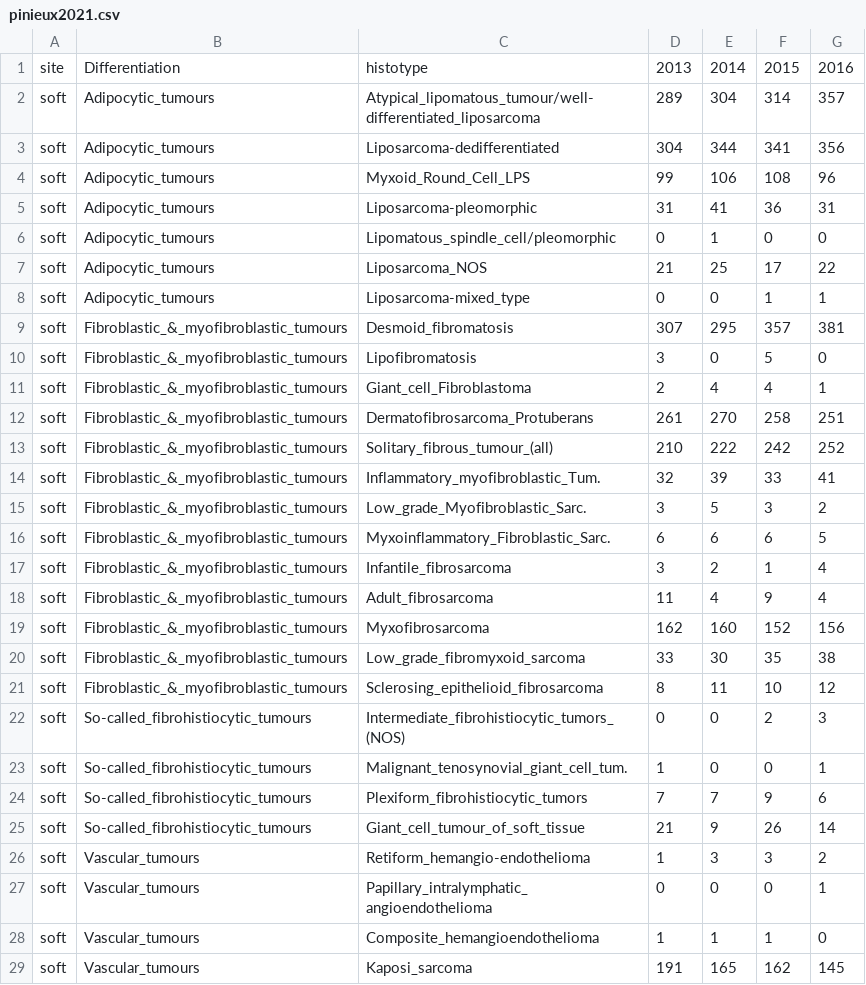
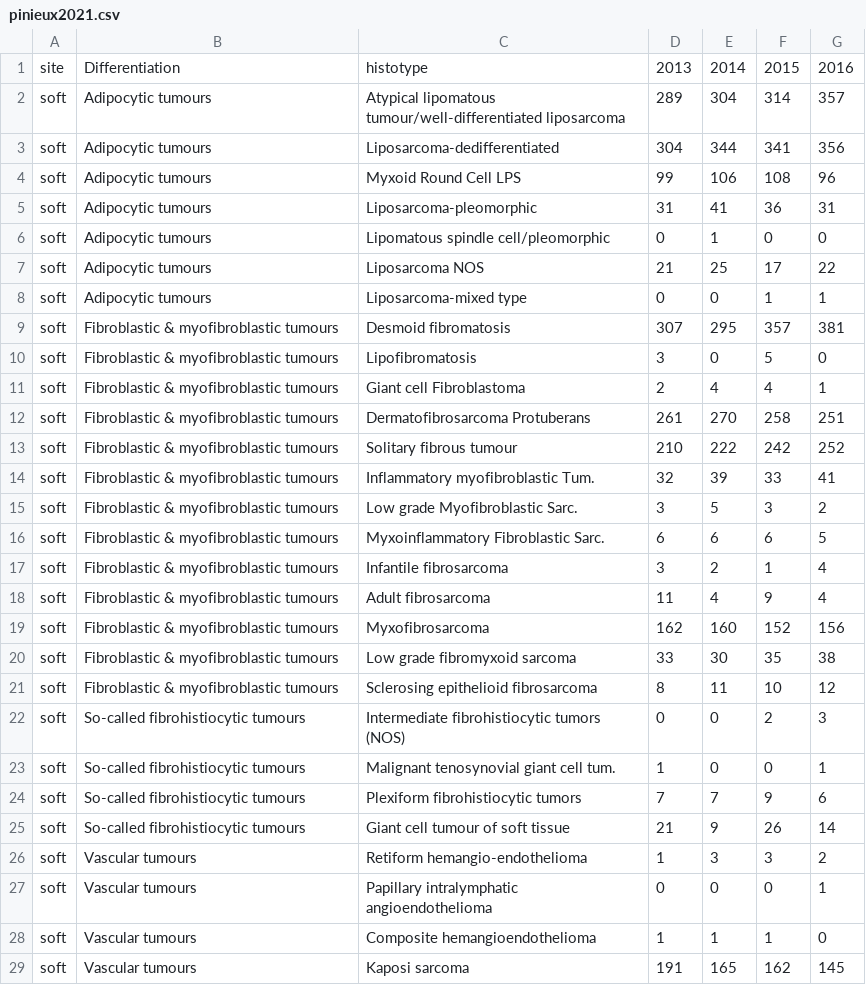
Before and after one commit to slrenne/sarcoma_facts, a CSV file: input/pinieux2021.csv, drawn as a sheet; only a part is shown; the diff covers the shown part only.

```diff
--- a/input/pinieux2021.csv
+++ b/input/pinieux2021.csv
@@ -1,29 +1,29 @@
 site;Differentiation;histotype;2013;2014;2015;2016
-soft;Adipocytic_tumours;Atypical_lipomatous_tumour/well-differentiated_liposarcoma;289;304;314;357
-soft;Adipocytic_tumours;Liposarcoma-dedifferentiated;304;344;341;356
-soft;Adipocytic_tumours;Myxoid_Round_Cell_LPS;99;106;108;96
-soft;Adipocytic_tumours;Liposarcoma-pleomorphic;31;41;36;31
-soft;Adipocytic_tumours;Lipomatous_spindle_cell/pleomorphic;0;1;0;0
-soft;Adipocytic_tumours;Liposarcoma_NOS;21;25;17;22
-soft;Adipocytic_tumours;Liposarcoma-mixed_type;0;0;1;1
-soft;Fibroblastic_&_myofibroblastic_tumours;Desmoid_fibromatosis;307;295;357;381
-soft;Fibroblastic_&_myofibroblastic_tumours;Lipofibromatosis;3;0;5;0
-soft;Fibroblastic_&_myofibroblastic_tumours;Giant_cell_Fibroblastoma;2;4;4;1
-soft;Fibroblastic_&_myofibroblastic_tumours;Dermatofibrosarcoma_Protuberans;261;270;258;251
-soft;Fibroblastic_&_myofibroblastic_tumours;Solitary_fibrous_tumour_(all);210;222;242;252
-soft;Fibroblastic_&_myofibroblastic_tumours;Inflammatory_myofibroblastic_Tum.;32;39;33;41
-soft;Fibroblastic_&_myofibroblastic_tumours;Low_grade_Myofibroblastic_Sarc.;3;5;3;2
-soft;Fibroblastic_&_myofibroblastic_tumours;Myxoinflammatory_Fibroblastic_Sarc.;6;6;6;5
-soft;Fibroblastic_&_myofibroblastic_tumours;Infantile_fibrosarcoma;3;2;1;4
-soft;Fibroblastic_&_myofibroblastic_tumours;Adult_fibrosarcoma;11;4;9;4
-soft;Fibroblastic_&_myofibroblastic_tumours;Myxofibrosarcoma;162;160;152;156
-soft;Fibroblastic_&_myofibroblastic_tumours;Low_grade_fibromyxoid_sarcoma;33;30;35;38
-soft;Fibroblastic_&_myofibroblastic_tumours;Sclerosing_epithelioid_fibrosarcoma;8;11;10;12
-soft;So-called_fibrohistiocytic_tumours;Intermediate_fibrohistiocytic_tumors_(NOS);0;0;2;3
-soft;So-called_fibrohistiocytic_tumours;Malignant_tenosynovial_giant_cell_tum.;1;0;0;1
-soft;So-called_fibrohistiocytic_tumours;Plexiform_fibrohistiocytic_tumors;7;7;9;6
-soft;So-called_fibrohistiocytic_tumours;Giant_cell_tumour_of_soft_tissue;21;9;26;14
-soft;Vascular_tumours;Retiform_hemangio-endothelioma;1;3;3;2
-soft;Vascular_tumours;Papillary_intralymphatic_angioendothelioma;0;0;0;1
-soft;Vascular_tumours;Composite_hemangioendothelioma;1;1;1;0
-soft;Vascular_tumours;Kaposi_sarcoma;191;165;162;145
+soft;Adipocytic tumours;Atypical lipomatous tumour/well-differentiated liposarcoma;289;304;314;357
+soft;Adipocytic tumours;Liposarcoma-dedifferentiated;304;344;341;356
+soft;Adipocytic tumours;Myxoid Round Cell LPS;99;106;108;96
+soft;Adipocytic tumours;Liposarcoma-pleomorphic;31;41;36;31
+soft;Adipocytic tumours;Lipomatous spindle cell/pleomorphic;0;1;0;0
+soft;Adipocytic tumours;Liposarcoma NOS;21;25;17;22
+soft;Adipocytic tumours;Liposarcoma-mixed type;0;0;1;1
+soft;Fibroblastic & myofibroblastic tumours;Desmoid fibromatosis;307;295;357;381
+soft;Fibroblastic & myofibroblastic tumours;Lipofibromatosis;3;0;5;0
+soft;Fibroblastic & myofibroblastic tumours;Giant cell Fibroblastoma;2;4;4;1
+soft;Fibroblastic & myofibroblastic tumours;Dermatofibrosarcoma Protuberans;261;270;258;251
+soft;Fibroblastic & myofibroblastic tumours;Solitary fibrous tumour;210;222;242;252
+soft;Fibroblastic & myofibroblastic tumours;Inflammatory myofibroblastic Tum.;32;39;33;41
+soft;Fibroblastic & myofibroblastic tumours;Low grade Myofibroblastic Sarc.;3;5;3;2
+soft;Fibroblastic & myofibroblastic tumours;Myxoinflammatory Fibroblastic Sarc.;6;6;6;5
+soft;Fibroblastic & myofibroblastic tumours;Infantile fibrosarcoma;3;2;1;4
+soft;Fibroblastic & myofibroblastic tumours;Adult fibrosarcoma;11;4;9;4
+soft;Fibroblastic & myofibroblastic tumours;Myxofibrosarcoma;162;160;152;156
+soft;Fibroblastic & myofibroblastic tumours;Low grade fibromyxoid sarcoma;33;30;35;38
+soft;Fibroblastic & myofibroblastic tumours;Sclerosing epithelioid fibrosarcoma;8;11;10;12
+soft;So-called fibrohistiocytic tumours;Intermediate fibrohistiocytic tumors (NOS);0;0;2;3
+soft;So-called fibrohistiocytic tumours;Malignant tenosynovial giant cell tum.;1;0;0;1
+soft;So-called fibrohistiocytic tumours;Plexiform fibrohistiocytic tumors;7;7;9;6
+soft;So-called fibrohistiocytic tumours;Giant cell tumour of soft tissue;21;9;26;14
+soft;Vascular tumours;Retiform hemangio-endothelioma;1;3;3;2
+soft;Vascular tumours;Papillary intralymphatic angioendothelioma;0;0;0;1
+soft;Vascular tumours;Composite hemangioendothelioma;1;1;1;0
+soft;Vascular tumours;Kaposi sarcoma;191;165;162;145
```
Also changed, not shown: 115 edited cells elsewhere in this file, 1 other file.
